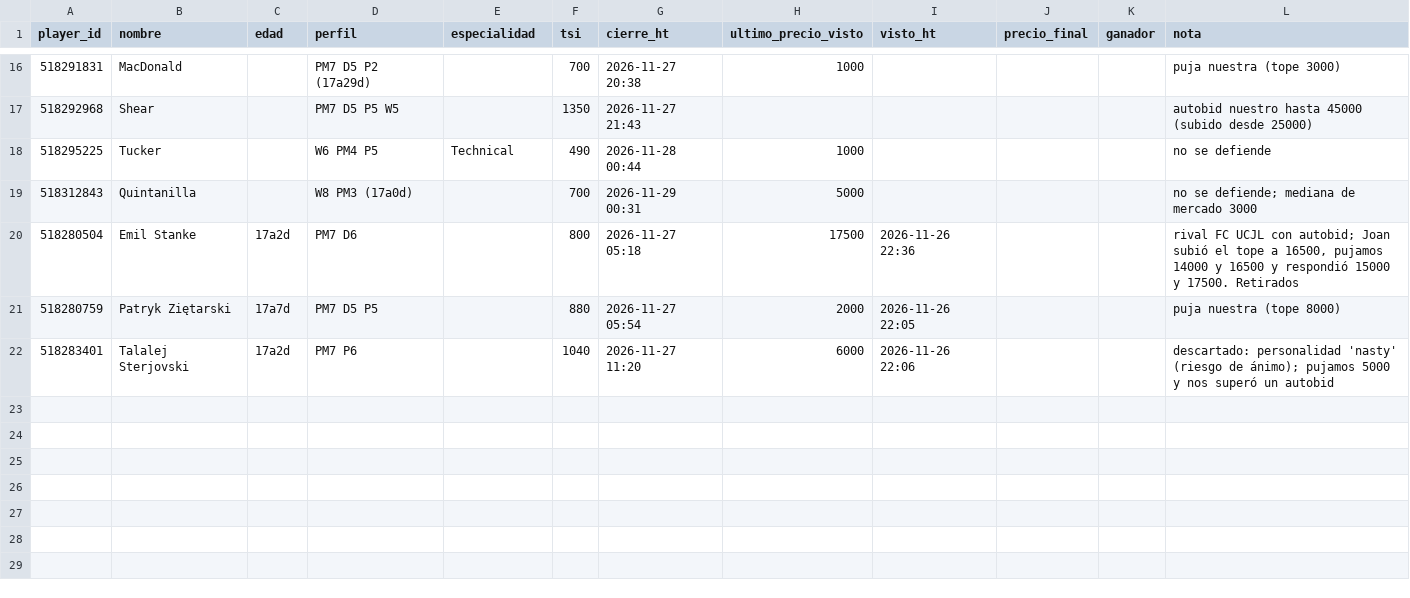
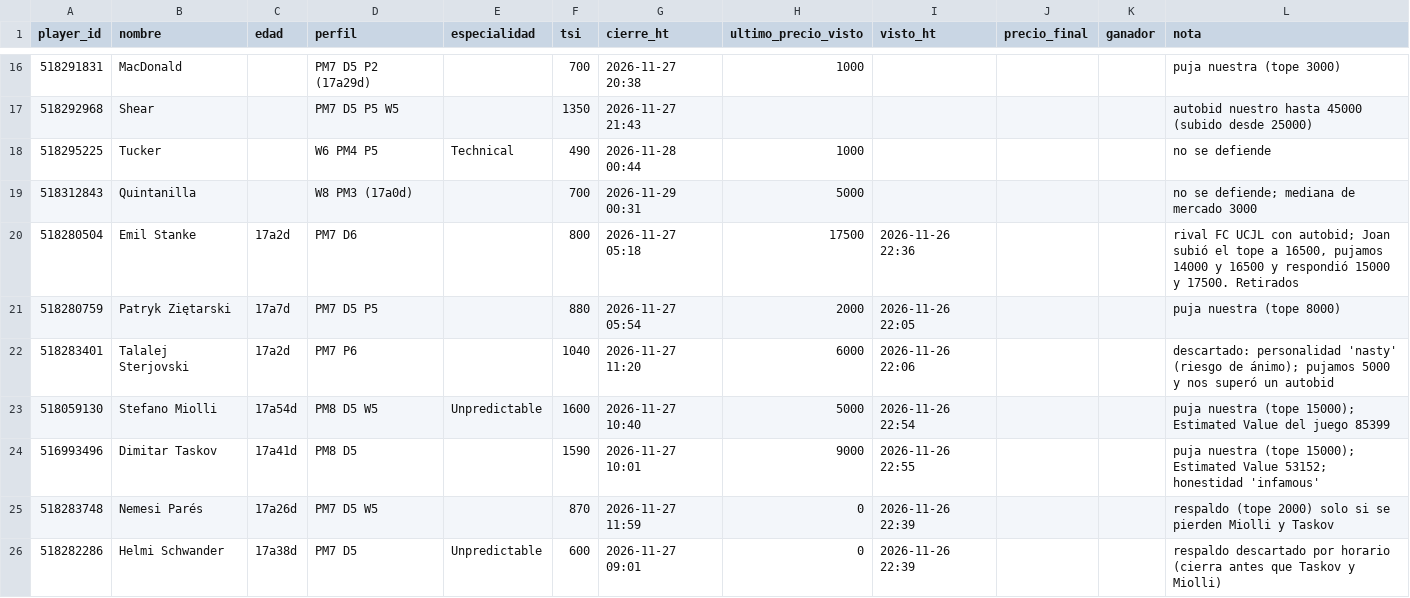
Before and after one commit to jtelo88/hattrick-management, a CSV file: data/subastas-seguidas.csv, drawn as a sheet; only a part is shown, gaps mark what is left out; the diff names each change by its address in the sheet, - before the commit and + after, or states it on an @@ line.

```diff
--- a/data/subastas-seguidas.csv
+++ b/data/subastas-seguidas.csv
+row 23: 518059130 | Stefano Miolli | 17a54d | PM8 D5 W5 | Unpredictable | 1600 | 2026-11-27 10:40 | 5000 | 2026-11-26 22:54 |  |  | puja nuestra (tope 15000); Estimated Value del juego 85399
+row 24: 516993496 | Dimitar Taskov | 17a41d | PM8 D5 |  | 1590 | 2026-11-27 10:01 | 9000 | 2026-11-26 22:55 |  |  | puja nuestra (tope 15000); Estimated Value 53152; honestidad 'infamous'
+row 25: 518283748 | Nemesi Parés | 17a26d | PM7 D5 W5 |  | 870 | 2026-11-27 11:59 | 0 | 2026-11-26 22:39 |  |  | respaldo (tope 2000) solo si se pierden Miolli y Taskov
+row 26: 518282286 | Helmi Schwander | 17a38d | PM7 D5 | Unpredictable | 600 | 2026-11-27 09:01 | 0 | 2026-11-26 22:39 |  |  | respaldo descartado por horario (cierra antes que Taskov y Miolli)
```
Also changed, not shown: 2 other files.
